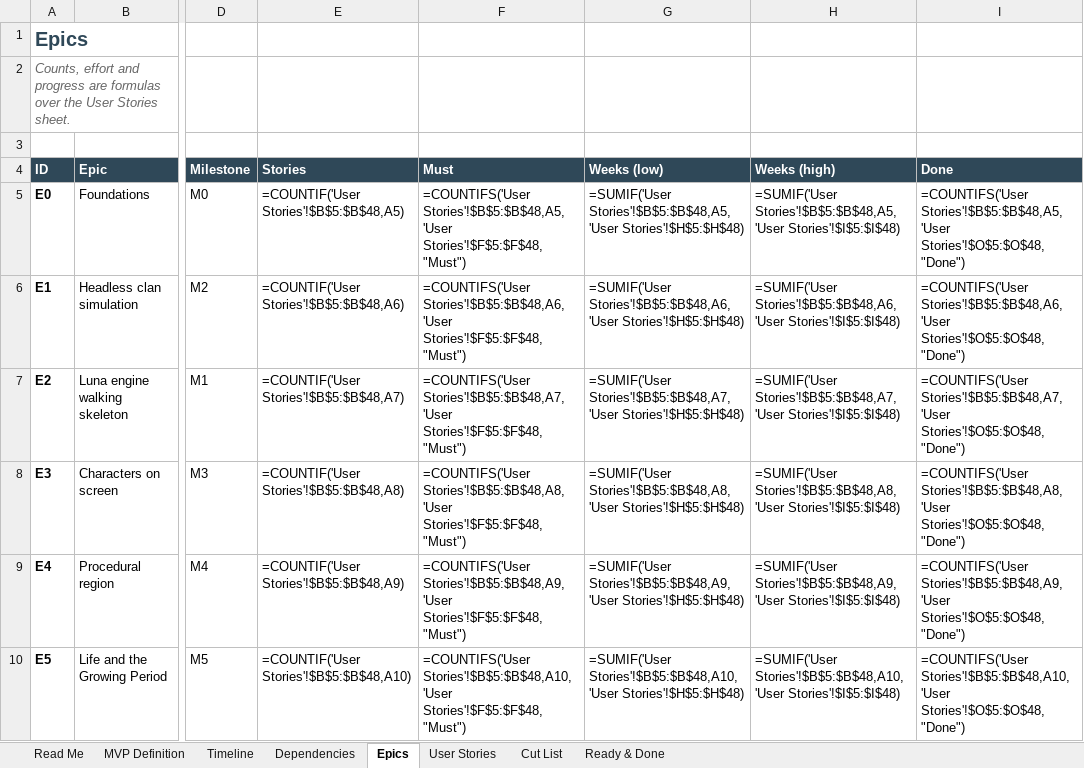
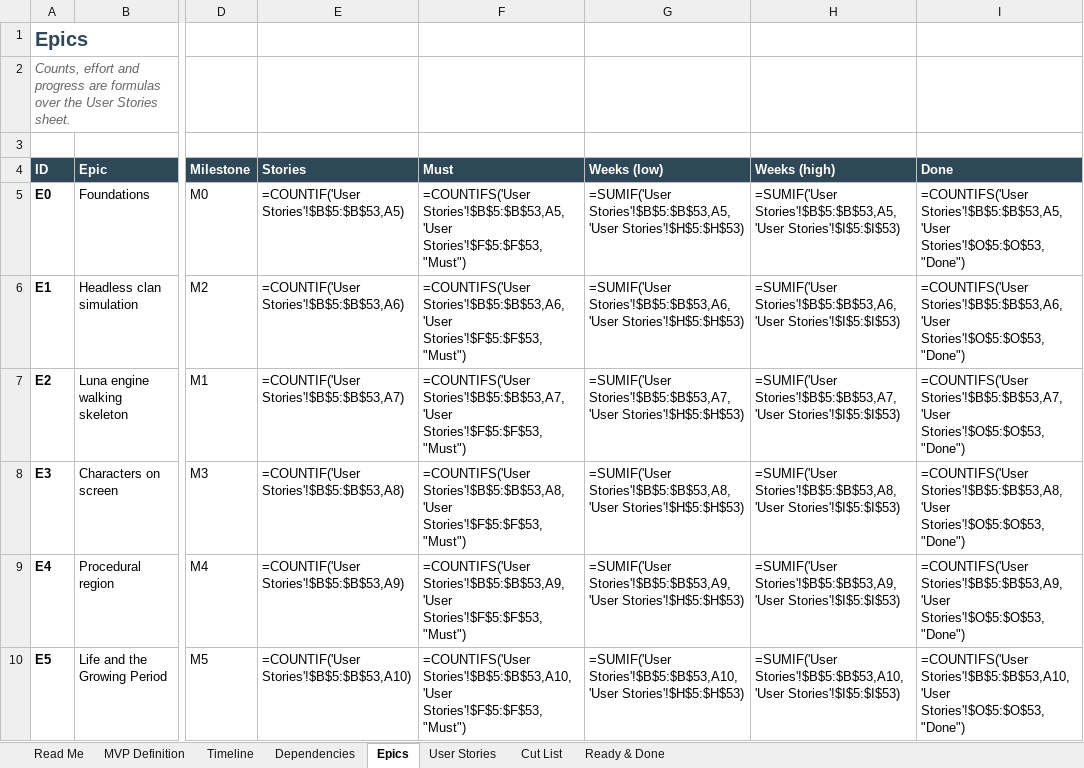
Before and after one commit to marius-stoian/Project-Odyssey, an Excel workbook: docs/project/requirements/Project Odyssey - MVP Backlog.xlsx, sheet Epics, drawn as a sheet; only a part is shown, gaps mark what is left out; values as stored, in another font and other column widths than the file's, no borders; formulas without a stored value are shown as written; the diff covers the shown part only; the diff names each change by its address in the sheet, - before the commit and + after, or states it on an @@ line.

```diff
--- a/docs/project/requirements/Project Odyssey - MVP Backlog.xlsx (sheet Epics)
+++ b/docs/project/requirements/Project Odyssey - MVP Backlog.xlsx (sheet Epics)
-E5 (Stories): =COUNTIF('User Stories'!$B$5:$B$48,A5)
+E5 (Stories): =COUNTIF('User Stories'!$B$5:$B$53,A5)
-F5 (Must): =COUNTIFS('User Stories'!$B$5:$B$48,A5,'User Stories'!$F$5:$F$48,"Must")
+F5 (Must): =COUNTIFS('User Stories'!$B$5:$B$53,A5,'User Stories'!$F$5:$F$53,"Must")
-G5 (Weeks (low)): =SUMIF('User Stories'!$B$5:$B$48,A5,'User Stories'!$H$5:$H$48)
+G5 (Weeks (low)): =SUMIF('User Stories'!$B$5:$B$53,A5,'User Stories'!$H$5:$H$53)
-H5 (Weeks (high)): =SUMIF('User Stories'!$B$5:$B$48,A5,'User Stories'!$I$5:$I$48)
+H5 (Weeks (high)): =SUMIF('User Stories'!$B$5:$B$53,A5,'User Stories'!$I$5:$I$53)
-I5 (Done): =COUNTIFS('User Stories'!$B$5:$B$48,A5,'User Stories'!$O$5:$O$48,"Done")
+I5 (Done): =COUNTIFS('User Stories'!$B$5:$B$53,A5,'User Stories'!$O$5:$O$53,"Done")
-E6 (Stories): =COUNTIF('User Stories'!$B$5:$B$48,A6)
+E6 (Stories): =COUNTIF('User Stories'!$B$5:$B$53,A6)
-F6 (Must): =COUNTIFS('User Stories'!$B$5:$B$48,A6,'User Stories'!$F$5:$F$48,"Must")
+F6 (Must): =COUNTIFS('User Stories'!$B$5:$B$53,A6,'User Stories'!$F$5:$F$53,"Must")
-G6 (Weeks (low)): =SUMIF('User Stories'!$B$5:$B$48,A6,'User Stories'!$H$5:$H$48)
+G6 (Weeks (low)): =SUMIF('User Stories'!$B$5:$B$53,A6,'User Stories'!$H$5:$H$53)
-H6 (Weeks (high)): =SUMIF('User Stories'!$B$5:$B$48,A6,'User Stories'!$I$5:$I$48)
+H6 (Weeks (high)): =SUMIF('User Stories'!$B$5:$B$53,A6,'User Stories'!$I$5:$I$53)
-I6 (Done): =COUNTIFS('User Stories'!$B$5:$B$48,A6,'User Stories'!$O$5:$O$48,"Done")
+I6 (Done): =COUNTIFS('User Stories'!$B$5:$B$53,A6,'User Stories'!$O$5:$O$53,"Done")
-E7 (Stories): =COUNTIF('User Stories'!$B$5:$B$48,A7)
+E7 (Stories): =COUNTIF('User Stories'!$B$5:$B$53,A7)
-F7 (Must): =COUNTIFS('User Stories'!$B$5:$B$48,A7,'User Stories'!$F$5:$F$48,"Must")
+F7 (Must): =COUNTIFS('User Stories'!$B$5:$B$53,A7,'User Stories'!$F$5:$F$53,"Must")
-G7 (Weeks (low)): =SUMIF('User Stories'!$B$5:$B$48,A7,'User Stories'!$H$5:$H$48)
+G7 (Weeks (low)): =SUMIF('User Stories'!$B$5:$B$53,A7,'User Stories'!$H$5:$H$53)
-H7 (Weeks (high)): =SUMIF('User Stories'!$B$5:$B$48,A7,'User Stories'!$I$5:$I$48)
+H7 (Weeks (high)): =SUMIF('User Stories'!$B$5:$B$53,A7,'User Stories'!$I$5:$I$53)
-I7 (Done): =COUNTIFS('User Stories'!$B$5:$B$48,A7,'User Stories'!$O$5:$O$48,"Done")
+I7 (Done): =COUNTIFS('User Stories'!$B$5:$B$53,A7,'User Stories'!$O$5:$O$53,"Done")
-E8 (Stories): =COUNTIF('User Stories'!$B$5:$B$48,A8)
+E8 (Stories): =COUNTIF('User Stories'!$B$5:$B$53,A8)
-F8 (Must): =COUNTIFS('User Stories'!$B$5:$B$48,A8,'User Stories'!$F$5:$F$48,"Must")
+F8 (Must): =COUNTIFS('User Stories'!$B$5:$B$53,A8,'User Stories'!$F$5:$F$53,"Must")
-G8 (Weeks (low)): =SUMIF('User Stories'!$B$5:$B$48,A8,'User Stories'!$H$5:$H$48)
+G8 (Weeks (low)): =SUMIF('User Stories'!$B$5:$B$53,A8,'User Stories'!$H$5:$H$53)
-H8 (Weeks (high)): =SUMIF('User Stories'!$B$5:$B$48,A8,'User Stories'!$I$5:$I$48)
+H8 (Weeks (high)): =SUMIF('User Stories'!$B$5:$B$53,A8,'User Stories'!$I$5:$I$53)
-I8 (Done): =COUNTIFS('User Stories'!$B$5:$B$48,A8,'User Stories'!$O$5:$O$48,"Done")
+I8 (Done): =COUNTIFS('User Stories'!$B$5:$B$53,A8,'User Stories'!$O$5:$O$53,"Done")
-E9 (Stories): =COUNTIF('User Stories'!$B$5:$B$48,A9)
+E9 (Stories): =COUNTIF('User Stories'!$B$5:$B$53,A9)
-F9 (Must): =COUNTIFS('User Stories'!$B$5:$B$48,A9,'User Stories'!$F$5:$F$48,"Must")
+F9 (Must): =COUNTIFS('User Stories'!$B$5:$B$53,A9,'User Stories'!$F$5:$F$53,"Must")
-G9 (Weeks (low)): =SUMIF('User Stories'!$B$5:$B$48,A9,'User Stories'!$H$5:$H$48)
+G9 (Weeks (low)): =SUMIF('User Stories'!$B$5:$B$53,A9,'User Stories'!$H$5:$H$53)
-H9 (Weeks (high)): =SUMIF('User Stories'!$B$5:$B$48,A9,'User Stories'!$I$5:$I$48)
+H9 (Weeks (high)): =SUMIF('User Stories'!$B$5:$B$53,A9,'User Stories'!$I$5:$I$53)
-I9 (Done): =COUNTIFS('User Stories'!$B$5:$B$48,A9,'User Stories'!$O$5:$O$48,"Done")
+I9 (Done): =COUNTIFS('User Stories'!$B$5:$B$53,A9,'User Stories'!$O$5:$O$53,"Done")
-E10 (Stories): =COUNTIF('User Stories'!$B$5:$B$48,A10)
+E10 (Stories): =COUNTIF('User Stories'!$B$5:$B$53,A10)
-F10 (Must): =COUNTIFS('User Stories'!$B$5:$B$48,A10,'User Stories'!$F$5:$F$48,"Must")
+F10 (Must): =COUNTIFS('User Stories'!$B$5:$B$53,A10,'User Stories'!$F$5:$F$53,"Must")
-G10 (Weeks (low)): =SUMIF('User Stories'!$B$5:$B$48,A10,'User Stories'!$H$5:$H$48)
+G10 (Weeks (low)): =SUMIF('User Stories'!$B$5:$B$53,A10,'User Stories'!$H$5:$H$53)
-H10 (Weeks (high)): =SUMIF('User Stories'!$B$5:$B$48,A10,'User Stories'!$I$5:$I$48)
+H10 (Weeks (high)): =SUMIF('User Stories'!$B$5:$B$53,A10,'User Stories'!$I$5:$I$53)
-I10 (Done): =COUNTIFS('User Stories'!$B$5:$B$48,A10,'User Stories'!$O$5:$O$48,"Done")
+I10 (Done): =COUNTIFS('User Stories'!$B$5:$B$53,A10,'User Stories'!$O$5:$O$53,"Done")
```
Also changed, not shown: 1 added row and 26 edited cells elsewhere in this sheet, sheet User Stories, sheet Timeline, sheet MVP Definition, sheet Dependencies, sheet Cut List, 3 other files.
